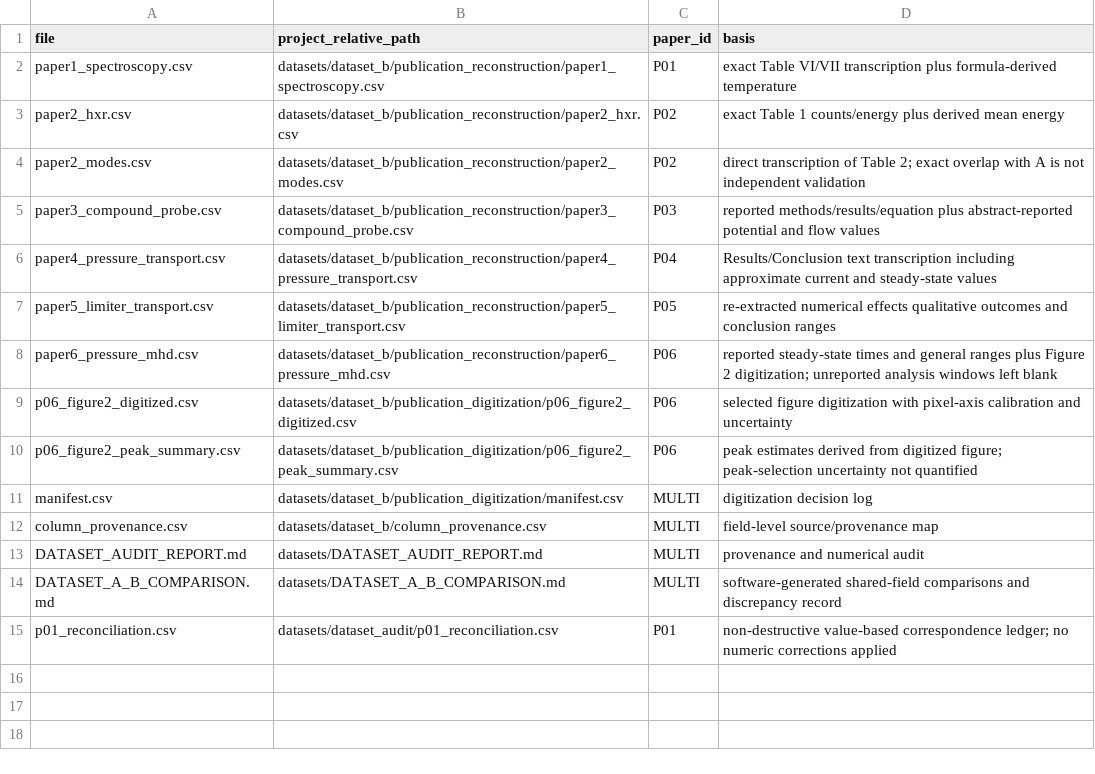
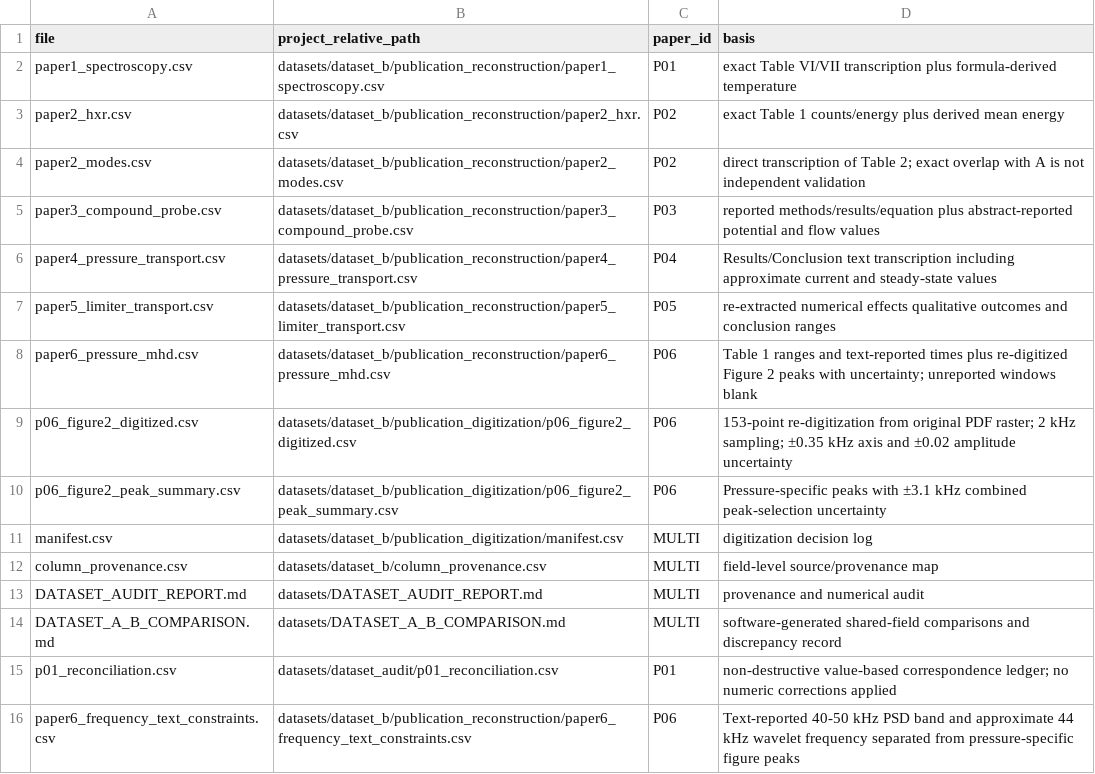
Before and after one commit to Ramin-Alipour/plasma-diagnostics-data-analysis, a CSV file: datasets/dataset_inventory.csv, drawn as a sheet.

```diff
--- a/datasets/dataset_inventory.csv
+++ b/datasets/dataset_inventory.csv
@@ -7,5 +7,5 @@ paper4_pressure_transport.csv,datasets/dataset_b/publication_reconstruction/pape
 paper5_limiter_transport.csv,datasets/dataset_b/publication_reconstruction/paper5_limiter_transport.csv,P05,re-extracted numerical effects qualitative outcomes and conclusion ranges
-paper6_pressure_mhd.csv,datasets/dataset_b/publication_reconstruction/paper6_pressure_mhd.csv,P06,reported steady-state times and general ranges plus Figure 2 digitization; unreported analysis windows left blank
-p06_figure2_digitized.csv,datasets/dataset_b/publication_digitization/p06_figure2_digitized.csv,P06,selected figure digitization with pixel-axis calibration and uncertainty
-p06_figure2_peak_summary.csv,datasets/dataset_b/publication_digitization/p06_figure2_peak_summary.csv,P06,peak estimates derived from digitized figure; peak-selection uncertainty not quantified
+paper6_pressure_mhd.csv,datasets/dataset_b/publication_reconstruction/paper6_pressure_mhd.csv,P06,Table 1 ranges and text-reported times plus re-digitized Figure 2 peaks with uncertainty; unreported windows blank
+p06_figure2_digitized.csv,datasets/dataset_b/publication_digitization/p06_figure2_digitized.csv,P06,153-point re-digitization from original PDF raster; 2 kHz sampling; ±0.35 kHz axis and ±0.02 amplitude uncertainty
+p06_figure2_peak_summary.csv,datasets/dataset_b/publication_digitization/p06_figure2_peak_summary.csv,P06,Pressure-specific peaks with ±3.1 kHz combined peak-selection uncertainty
 manifest.csv,datasets/dataset_b/publication_digitization/manifest.csv,MULTI,digitization decision log
@@ -15 +15,2 @@ DATASET_A_B_COMPARISON.md,datasets/DATASET_A_B_COMPARISON.md,MULTI,software-gene
 p01_reconciliation.csv,datasets/dataset_audit/p01_reconciliation.csv,P01,non-destructive value-based correspondence ledger; no numeric corrections applied
+paper6_frequency_text_constraints.csv,datasets/dataset_b/publication_reconstruction/paper6_frequency_text_constraints.csv,P06,Text-reported 40-50 kHz PSD band and approximate 44 kHz wavelet frequency separated from pressure-specific figure peaks
```
Also changed, not shown: datasets/dataset_b/column_provenance.csv, datasets/dataset_b/publication_digitization/manifest.csv, 16 other files.
